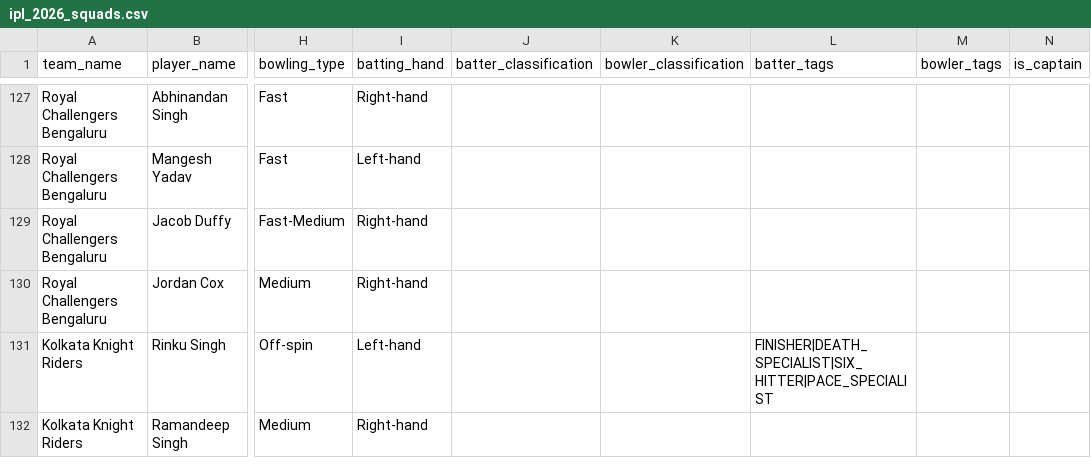
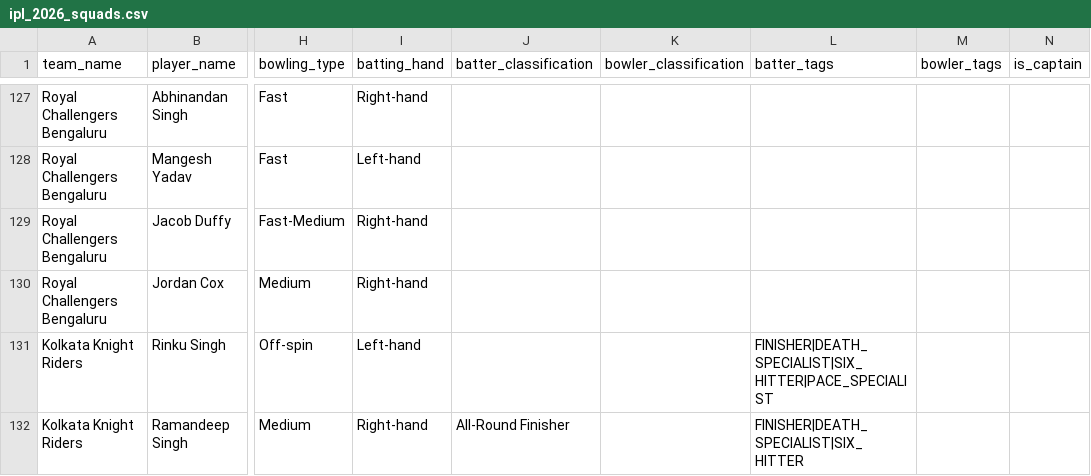
Before and after one commit to dwijesh-r/cricket-playbook, a CSV file: data/ipl_2026_squads.csv, drawn as a sheet; only a part is shown, gaps mark what is left out; the diff covers the shown part only; the diff names each change by its address in the sheet, - before the commit and + after, or states it on an @@ line.

```diff
--- a/data/ipl_2026_squads.csv
+++ b/data/ipl_2026_squads.csv
-J132 (batter_classification): (empty)
+J132 (batter_classification): All-Round Finisher
-L132 (batter_tags): (empty)
+L132 (batter_tags): FINISHER|DEATH_SPECIALIST|SIX_HITTER
```
Also changed, not shown: 15 edited cells elsewhere in this file, data/bowler_classifications_v3.csv, 58 other files.
